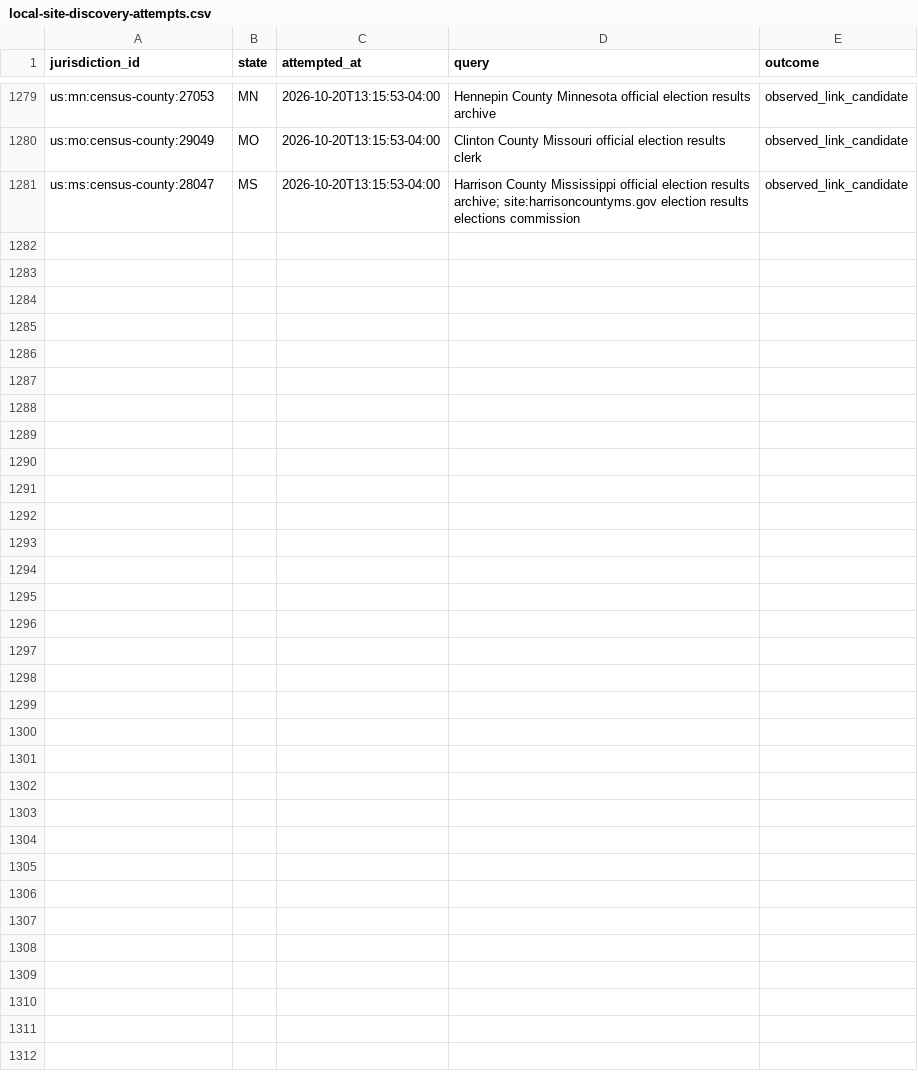
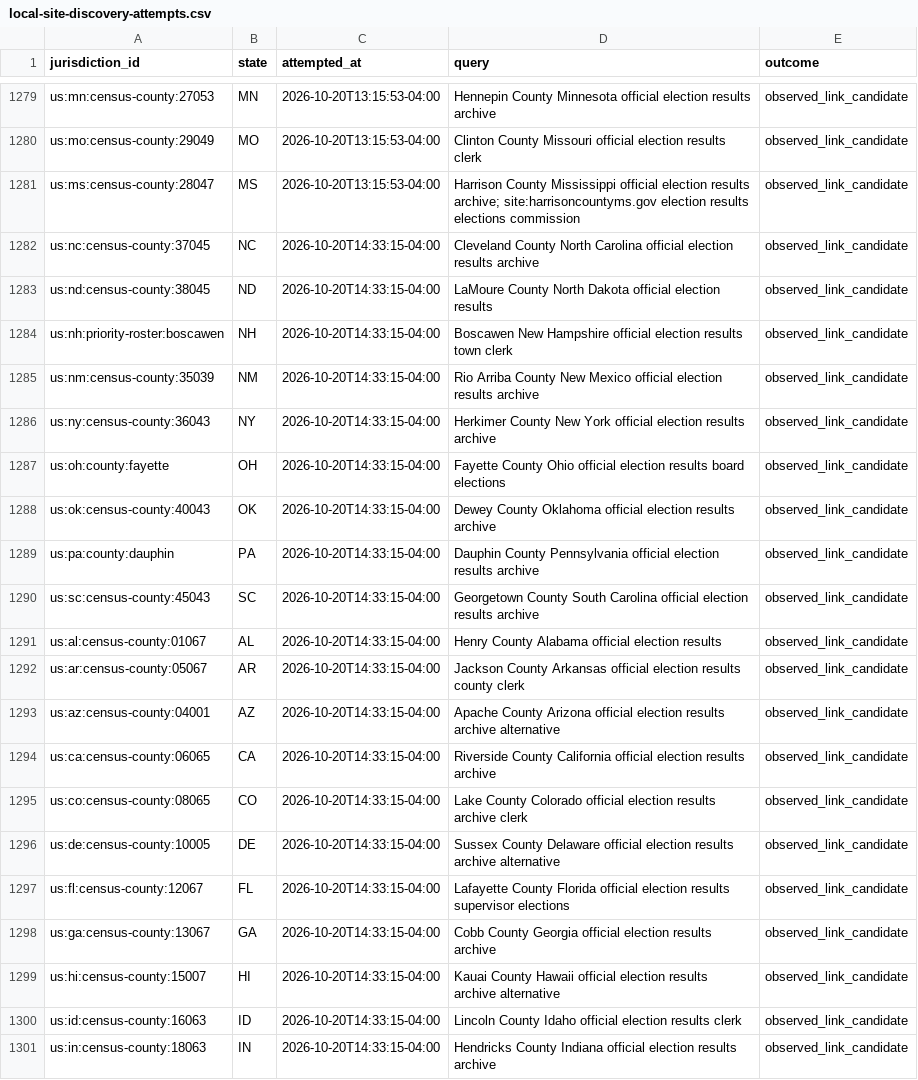
Before and after one commit to pasek-projects-um/ElectionDataGrabber, a CSV file: audit/local-site-discovery-attempts.csv, drawn as a sheet; only a part is shown, gaps mark what is left out; the diff names each change by its address in the sheet, - before the commit and + after, or states it on an @@ line.

Commit message:
data: continue evidence-first local site discovery

```diff
--- a/audit/local-site-discovery-attempts.csv
+++ b/audit/local-site-discovery-attempts.csv
+row 1282: us:nc:census-county:37045 | NC | 2026-10-20T14:33:15-04:00 | Cleveland County North Carolina official election results archive | observed_link_candidate
+row 1283: us:nd:census-county:38045 | ND | 2026-10-20T14:33:15-04:00 | LaMoure County North Dakota official election results | observed_link_candidate
+row 1284: us:nh:priority-roster:boscawen | NH | 2026-10-20T14:33:15-04:00 | Boscawen New Hampshire official election results town clerk | observed_link_candidate
+row 1285: us:nm:census-county:35039 | NM | 2026-10-20T14:33:15-04:00 | Rio Arriba County New Mexico official election results archive | observed_link_candidate
+row 1286: us:ny:census-county:36043 | NY | 2026-10-20T14:33:15-04:00 | Herkimer County New York official election results archive | observed_link_candidate
+row 1287: us:oh:county:fayette | OH | 2026-10-20T14:33:15-04:00 | Fayette County Ohio official election results board elections | observed_link_candidate
+row 1288: us:ok:census-county:40043 | OK | 2026-10-20T14:33:15-04:00 | Dewey County Oklahoma official election results archive | observed_link_candidate
+row 1289: us:pa:county:dauphin | PA | 2026-10-20T14:33:15-04:00 | Dauphin County Pennsylvania official election results archive | observed_link_candidate
+row 1290: us:sc:census-county:45043 | SC | 2026-10-20T14:33:15-04:00 | Georgetown County South Carolina official election results archive | observed_link_candidate
+row 1291: us:al:census-county:01067 | AL | 2026-10-20T14:33:15-04:00 | Henry County Alabama official election results | observed_link_candidate
+row 1292: us:ar:census-county:05067 | AR | 2026-10-20T14:33:15-04:00 | Jackson County Arkansas official election results county clerk | observed_link_candidate
+row 1293: us:az:census-county:04001 | AZ | 2026-10-20T14:33:15-04:00 | Apache County Arizona official election results archive alternative | observed_link_candidate
+row 1294: us:ca:census-county:06065 | CA | 2026-10-20T14:33:15-04:00 | Riverside County California official election results archive | observed_link_candidate
+row 1295: us:co:census-county:08065 | CO | 2026-10-20T14:33:15-04:00 | Lake County Colorado official election results archive clerk | observed_link_candidate
+row 1296: us:de:census-county:10005 | DE | 2026-10-20T14:33:15-04:00 | Sussex County Delaware official election results archive alternative | observed_link_candidate
+row 1297: us:fl:census-county:12067 | FL | 2026-10-20T14:33:15-04:00 | Lafayette County Florida official election results supervisor elections | observed_link_candidate
+row 1298: us:ga:census-county:13067 | GA | 2026-10-20T14:33:15-04:00 | Cobb County Georgia official election results archive | observed_link_candidate
+row 1299: us:hi:census-county:15007 | HI | 2026-10-20T14:33:15-04:00 | Kauai County Hawaii official election results archive alternative | observed_link_candidate
+row 1300: us:id:census-county:16063 | ID | 2026-10-20T14:33:15-04:00 | Lincoln County Idaho official election results clerk | observed_link_candidate
+row 1301: us:in:census-county:18063 | IN | 2026-10-20T14:33:15-04:00 | Hendricks County Indiana official election results archive | observed_link_candidate
```
Also changed, not shown: 1 other file.
